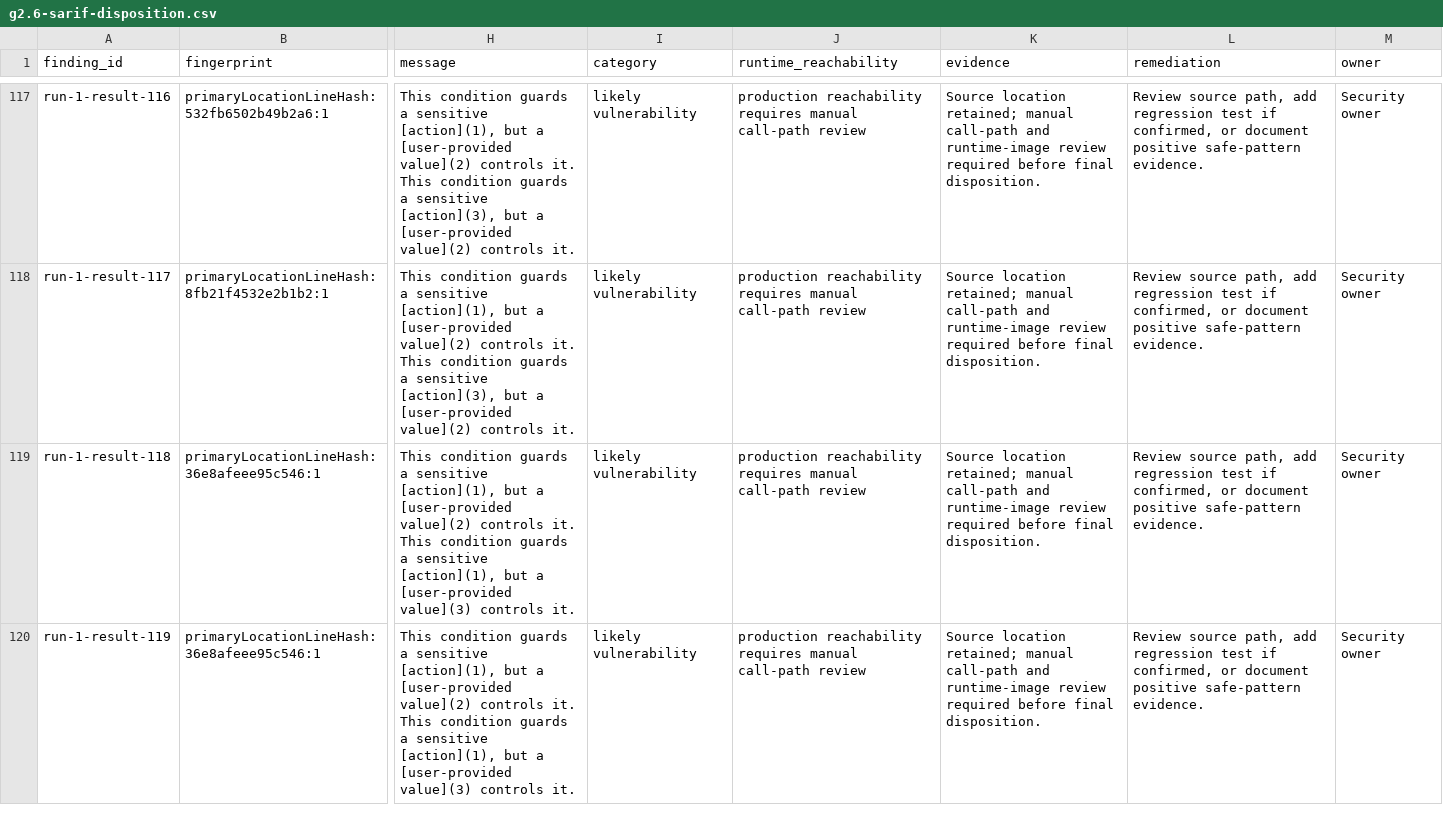
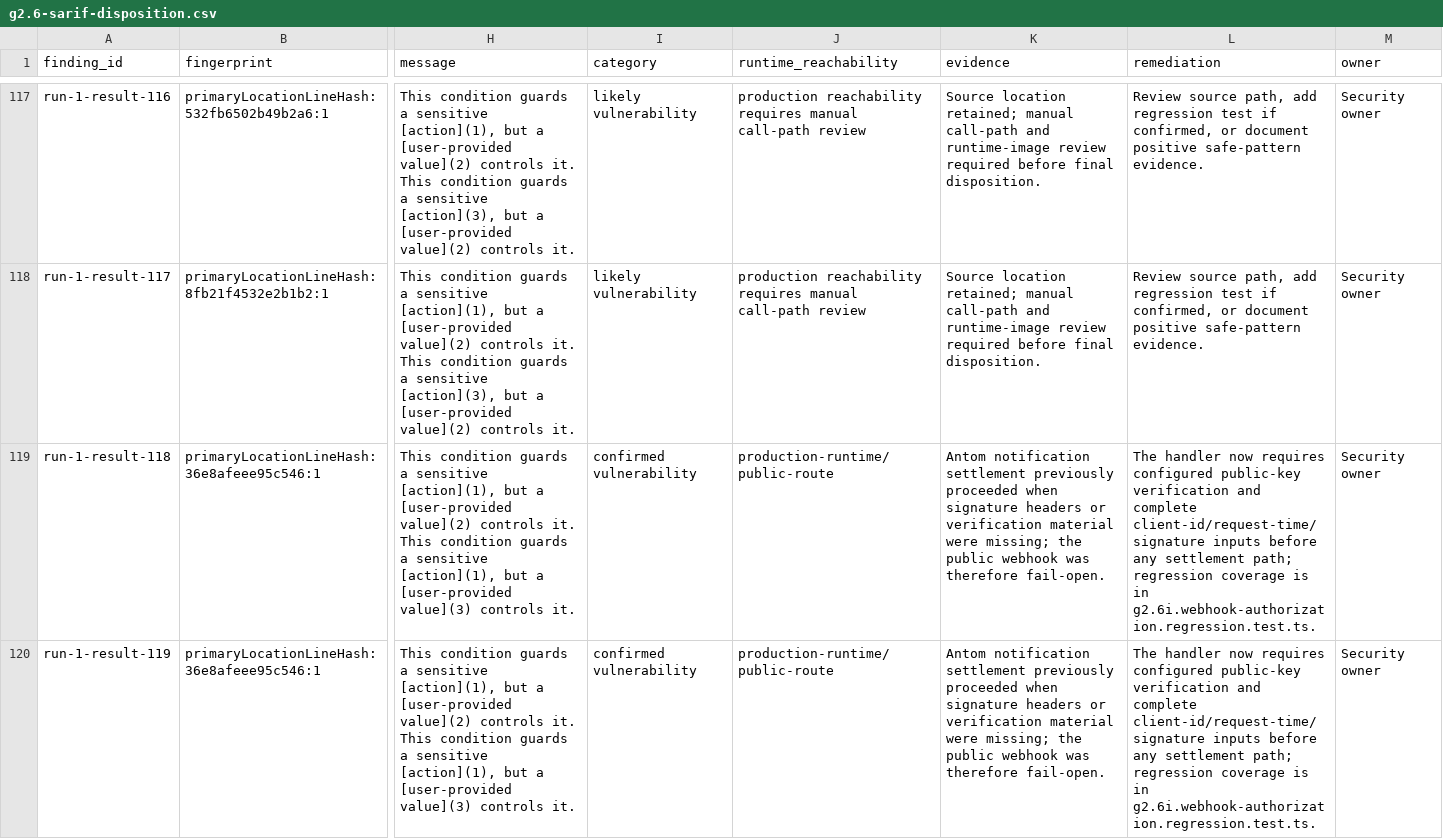
Before and after one commit to geezlesocial/scrolith, a CSV file: geezle-backend/docs/security/g2.6-sarif-disposition.csv, drawn as a sheet; only a part is shown, gaps mark what is left out; the diff covers the shown part only; the diff names each change by its address in the sheet, - before the commit and + after, or states it on an @@ line.

Commit message:
security: close authorization bypasses in admin and Antom webhook

```diff
--- a/geezle-backend/docs/security/g2.6-sarif-disposition.csv
+++ b/geezle-backend/docs/security/g2.6-sarif-disposition.csv
-I119:I120 (category): likely vulnerability
+I119:I120 (category): confirmed vulnerability
-J119:J120 (runtime_reachability): production reachability requires manual call-path review
+J119:J120 (runtime_reachability): production-runtime/public-route
-K119:K120 (evidence): Source location retained; manual call-path and runtime-image review required before final disposition.
+K119:K120 (evidence): Antom notification settlement previously proceeded when signature headers or verification material were missing; the public webhook was therefore fail-open.
-L119:L120 (remediation): Review source path, add regression test if confirmed, or document positive safe-pattern evidence.
+L119:L120 (remediation): The handler now requires configured public-key verification and complete client-id/request-time/signature inputs before any settlement path; regression coverage is in g2.6i.webhook-authorization.regression.test.ts.
```
Also changed, not shown: 12 edited cells elsewhere in this file, 4 other files.
